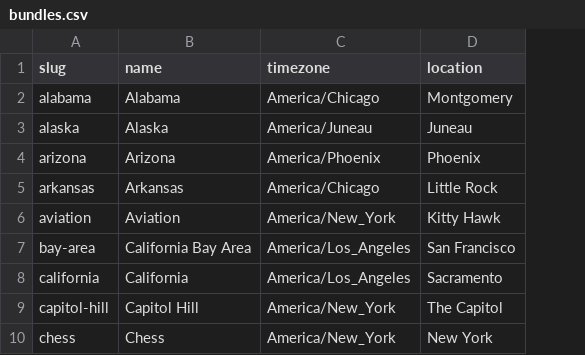
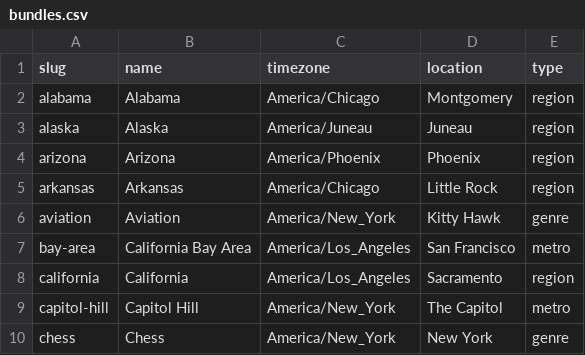
Before and after one commit to turbodatadrifter3tdi/news-homepages, a CSV file: extracts/csv/bundles.csv, drawn as a sheet; only a part is shown; the diff names each change by its address in the sheet, - before the commit and + after, or states it on an @@ line.

Commit message:
Add "type" to bundles file (#334)

```diff
--- a/extracts/csv/bundles.csv
+++ b/extracts/csv/bundles.csv
+column E (type), rows 2-10: region | region | region | region | genre | metro | region | metro | genre
```
